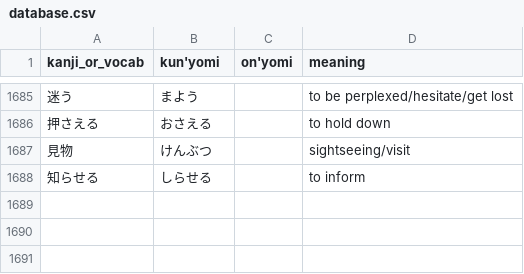
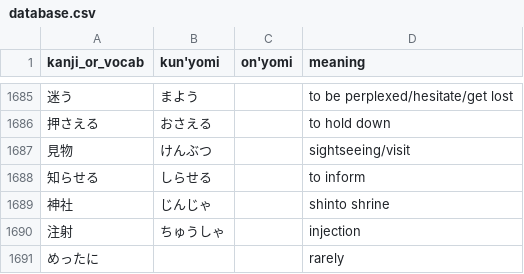
Before and after one commit to bkayalibay/kanki, a CSV file: database.csv, drawn as a sheet; only a part is shown, gaps mark what is left out; the diff names each change by its address in the sheet, - before the commit and + after, or states it on an @@ line.

Commit message:
Adds more words.

```diff
--- a/database.csv
+++ b/database.csv
+row 1689: 神社 | じんじゃ |  | shinto shrine
+row 1690: 注射 | ちゅうしゃ |  | injection
+row 1691: めったに |  |  | rarely
```
